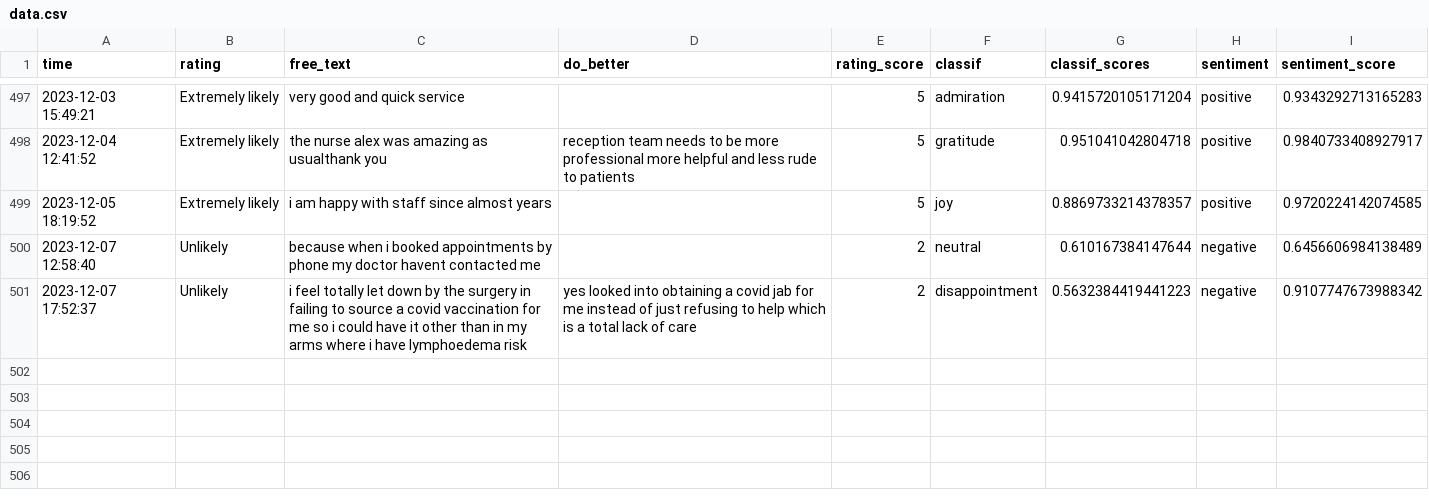
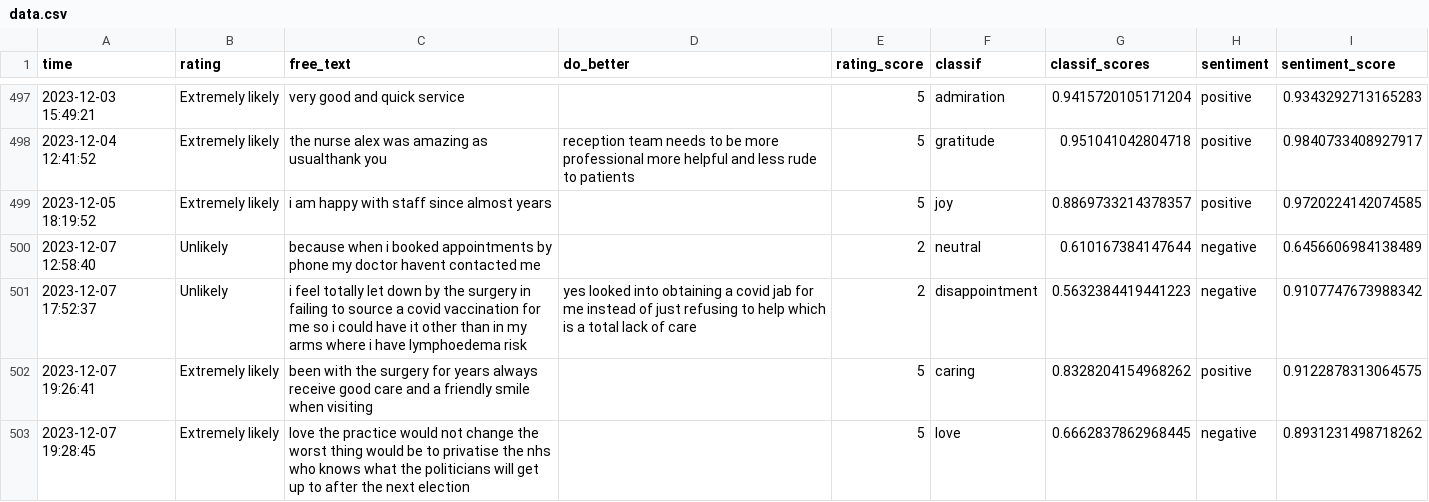
Before and after one commit to janduplessis883/friends-and-family-test-analysis, a CSV file: friendsfamilytest/data/data.csv, drawn as a sheet; only a part is shown, gaps mark what is left out; the diff names each change by its address in the sheet, - before the commit and + after, or states it on an @@ line.

```diff
--- a/friendsfamilytest/data/data.csv
+++ b/friendsfamilytest/data/data.csv
+row 502: 2023-12-07 19:26:41 | Extremely likely | been with the surgery for years always receive good care and a friendly smile when visiting |  | 5 | caring | 0.8328204154968262 | positive | 0.9122878313064575
+row 503: 2023-12-07 19:28:45 | Extremely likely | love the practice would not change the worst thing would be to privatise the nhs who knows what the politicians will get up to after the next election |  | 5 | love | 0.6662837862968445 | negative | 0.8931231498718262
```
Also changed, not shown: 1 other file.
